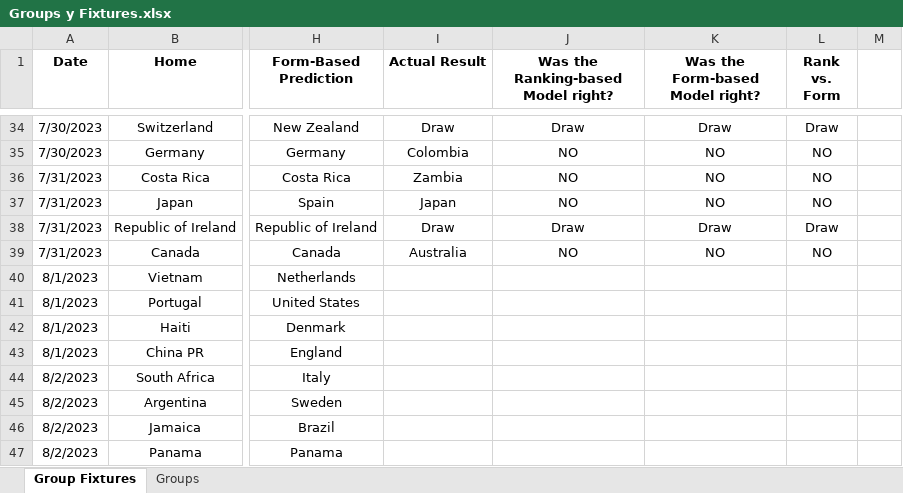
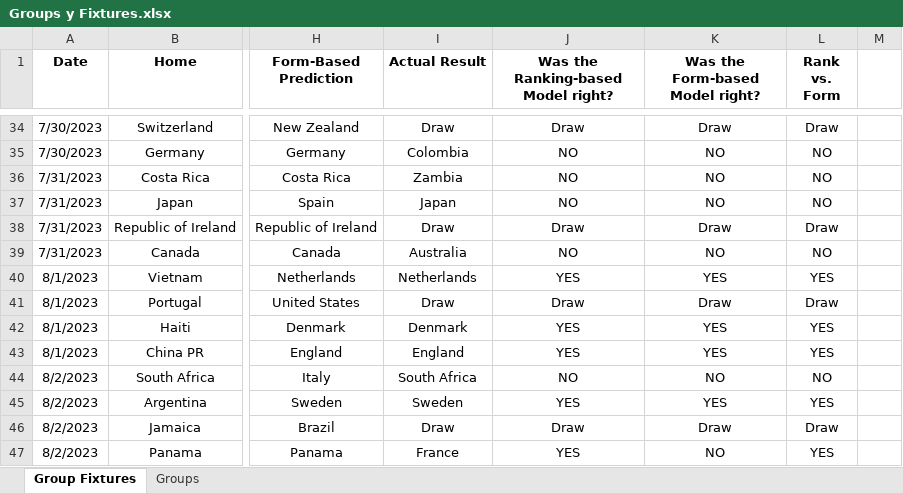
Before and after one commit to gowtham291/2023-fifa-womens-wc, an Excel workbook: Groups y Fixtures.xlsx, sheet Group Fixtures, drawn as a sheet; only a part is shown, gaps mark what is left out; values as stored, in another font and other column widths than the file's, no borders; conditional formats not drawn; the diff covers the shown part only; the diff names each change by its address in the sheet, - before the commit and + after, or states it on an @@ line.

Commit message:
Update Groups y Fixtures.xlsx

```diff
--- a/Groups y Fixtures.xlsx (sheet Group Fixtures)
+++ b/Groups y Fixtures.xlsx (sheet Group Fixtures)
-I40 (Actual Result): (empty)
+I40 (Actual Result): Netherlands
-J40: (empty)
+J40: YES
-K40 (Was the Form-based Model right?): (empty)
+K40 (Was the Form-based Model right?): YES
-L40 (Rank vs. Form): (empty)
+L40 (Rank vs. Form): YES
-I41 (Actual Result): (empty)
+I41 (Actual Result): Draw
-J41: (empty)
+J41: Draw
-K41 (Was the Form-based Model right?): (empty)
+K41 (Was the Form-based Model right?): Draw
-L41 (Rank vs. Form): (empty)
+L41 (Rank vs. Form): Draw
-I42 (Actual Result): (empty)
+I42 (Actual Result): Denmark
-J42:J43: (empty)
+J42:J43: YES
-K42:K43 (Was the Form-based Model right?): (empty)
+K42:K43 (Was the Form-based Model right?): YES
-L42:L43 (Rank vs. Form): (empty)
+L42:L43 (Rank vs. Form): YES
-I43 (Actual Result): (empty)
+I43 (Actual Result): England
-I44 (Actual Result): (empty)
+I44 (Actual Result): South Africa
-J44: (empty)
+J44: NO
-K44 (Was the Form-based Model right?): (empty)
+K44 (Was the Form-based Model right?): NO
-L44 (Rank vs. Form): (empty)
+L44 (Rank vs. Form): NO
-I45 (Actual Result): (empty)
+I45 (Actual Result): Sweden
-J45: (empty)
+J45: YES
-K45 (Was the Form-based Model right?): (empty)
+K45 (Was the Form-based Model right?): YES
-L45 (Rank vs. Form): (empty)
+L45 (Rank vs. Form): YES
-I46 (Actual Result): (empty)
+I46 (Actual Result): Draw
-J46: (empty)
+J46: Draw
-K46 (Was the Form-based Model right?): (empty)
+K46 (Was the Form-based Model right?): Draw
-L46 (Rank vs. Form): (empty)
+L46 (Rank vs. Form): Draw
-I47 (Actual Result): (empty)
+I47 (Actual Result): France
-J47: (empty)
+J47: YES
-K47 (Was the Form-based Model right?): (empty)
+K47 (Was the Form-based Model right?): NO
-L47 (Rank vs. Form): (empty)
+L47 (Rank vs. Form): YES
```
Also changed, not shown: 13 edited cells elsewhere in this sheet.
